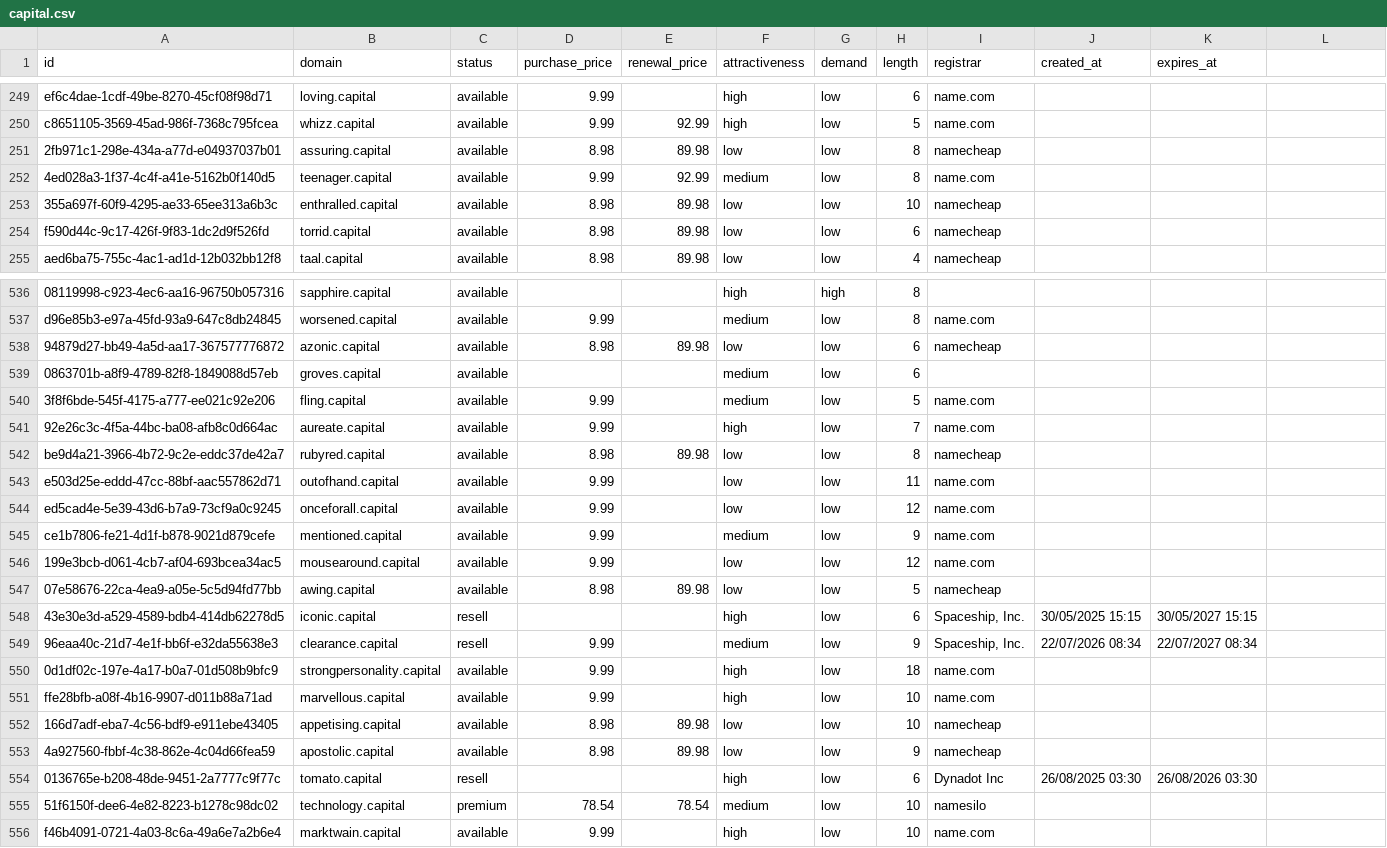
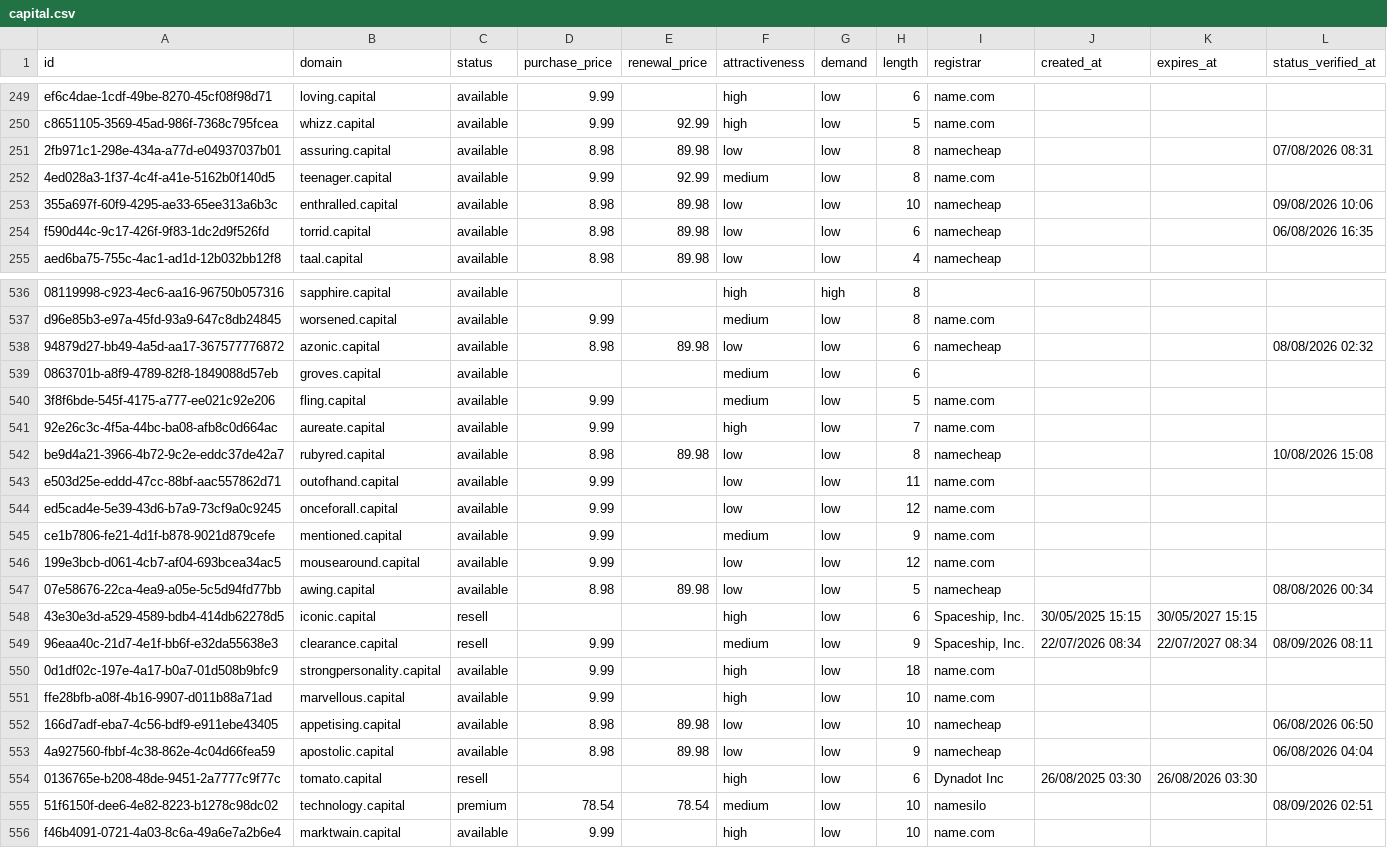
Before and after one commit to UniqueDomains/capital-oneword-domains, a CSV file: capital.csv, drawn as a sheet; only a part is shown, gaps mark what is left out; the diff covers the shown part only.

```diff
--- a/capital.csv
+++ b/capital.csv
@@ -1 +1 @@
-id,domain,status,purchase_price,renewal_price,attractiveness,demand,length,registrar,created_at,expires_at
+id,domain,status,purchase_price,renewal_price,attractiveness,demand,length,registrar,created_at,expires_at,status_verified_at
@@ -251 +251 @@ c8651105-3569-45ad-986f-7368c795fcea,whizz.capital,available,9.99,92.99,high,low
-2fb971c1-298e-434a-a77d-e04937037b01,assuring.capital,available,8.98,89.98,low,low,8,namecheap,,
+2fb971c1-298e-434a-a77d-e04937037b01,assuring.capital,available,8.98,89.98,low,low,8,namecheap,,,07/08/2026 08:31
@@ -253,2 +253,2 @@ c8651105-3569-45ad-986f-7368c795fcea,whizz.capital,available,9.99,92.99,high,low
-355a697f-60f9-4295-ae33-65ee313a6b3c,enthralled.capital,available,8.98,89.98,low,low,10,namecheap,,
-f590d44c-9c17-426f-9f83-1dc2d9f526fd,torrid.capital,available,8.98,89.98,low,low,6,namecheap,,
+355a697f-60f9-4295-ae33-65ee313a6b3c,enthralled.capital,available,8.98,89.98,low,low,10,namecheap,,,09/08/2026 10:06
+f590d44c-9c17-426f-9f83-1dc2d9f526fd,torrid.capital,available,8.98,89.98,low,low,6,namecheap,,,06/08/2026 16:35
@@ -538 +538 @@ d96e85b3-e97a-45fd-93a9-647c8db24845,worsened.capital,available,9.99,,medium,low
-94879d27-bb49-4a5d-aa17-367577776872,azonic.capital,available,8.98,89.98,low,low,6,namecheap,,
+94879d27-bb49-4a5d-aa17-367577776872,azonic.capital,available,8.98,89.98,low,low,6,namecheap,,,08/08/2026 02:32
@@ -542 +542 @@ d96e85b3-e97a-45fd-93a9-647c8db24845,worsened.capital,available,9.99,,medium,low
-be9d4a21-3966-4b72-9c2e-eddc37de42a7,rubyred.capital,available,8.98,89.98,low,low,8,namecheap,,
+be9d4a21-3966-4b72-9c2e-eddc37de42a7,rubyred.capital,available,8.98,89.98,low,low,8,namecheap,,,10/08/2026 15:08
@@ -547 +547 @@ ce1b7806-fe21-4d1f-b878-9021d879cefe,mentioned.capital,available,9.99,,medium,lo
-07e58676-22ca-4ea9-a05e-5c5d94fd77bb,awing.capital,available,8.98,89.98,low,low,5,namecheap,,
+07e58676-22ca-4ea9-a05e-5c5d94fd77bb,awing.capital,available,8.98,89.98,low,low,5,namecheap,,,08/08/2026 00:34
@@ -549 +549 @@ ce1b7806-fe21-4d1f-b878-9021d879cefe,mentioned.capital,available,9.99,,medium,lo
-96eaa40c-21d7-4e1f-bb6f-e32da55638e3,clearance.capital,resell,9.99,,medium,low,9,"Spaceship, Inc.",22/07/2026 08:34,22/07/2027 08:34
+96eaa40c-21d7-4e1f-bb6f-e32da55638e3,clearance.capital,resell,9.99,,medium,low,9,"Spaceship, Inc.",22/07/2026 08:34,22/07/2027 08:34,08/09/2026 08:11
@@ -552,2 +552,2 @@ ffe28bfb-a08f-4b16-9907-d011b88a71ad,marvellous.capital,available,9.99,,high,low
-166d7adf-eba7-4c56-bdf9-e911ebe43405,appetising.capital,available,8.98,89.98,low,low,10,namecheap,,
-4a927560-fbbf-4c38-862e-4c04d66fea59,apostolic.capital,available,8.98,89.98,low,low,9,namecheap,,
+166d7adf-eba7-4c56-bdf9-e911ebe43405,appetising.capital,available,8.98,89.98,low,low,10,namecheap,,,06/08/2026 06:50
+4a927560-fbbf-4c38-862e-4c04d66fea59,apostolic.capital,available,8.98,89.98,low,low,9,namecheap,,,06/08/2026 04:04
@@ -555 +555 @@ ffe28bfb-a08f-4b16-9907-d011b88a71ad,marvellous.capital,available,9.99,,high,low
-51f6150f-dee6-4e82-8223-b1278c98dc02,technology.capital,premium,78.54,78.54,medium,low,10,namesilo,,
+51f6150f-dee6-4e82-8223-b1278c98dc02,technology.capital,premium,78.54,78.54,medium,low,10,namesilo,,,08/09/2026 02:51
```
Also changed, not shown: 122 edited cells elsewhere in this file, 6 other files.
